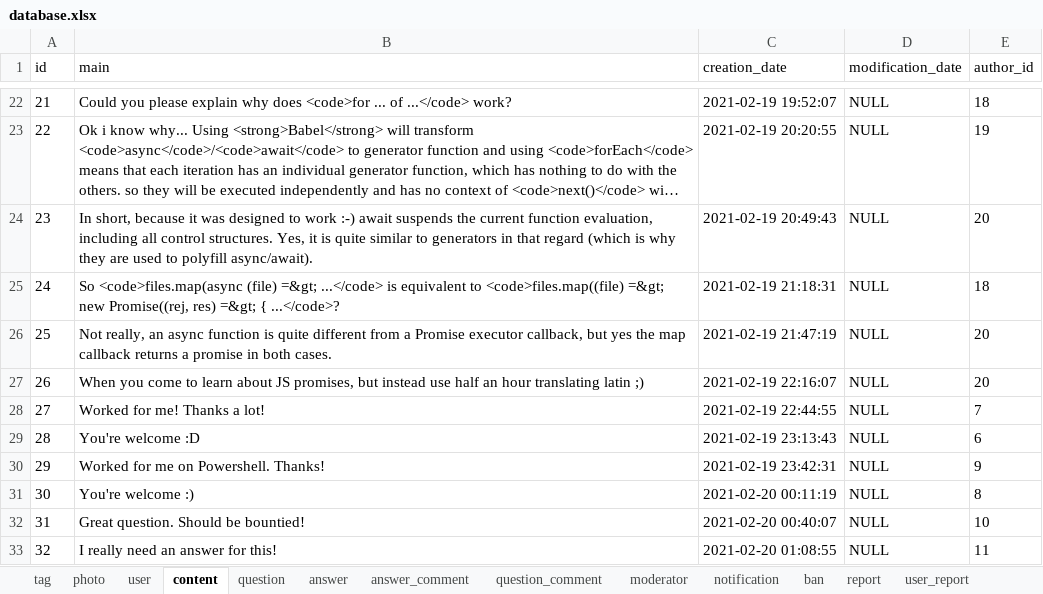
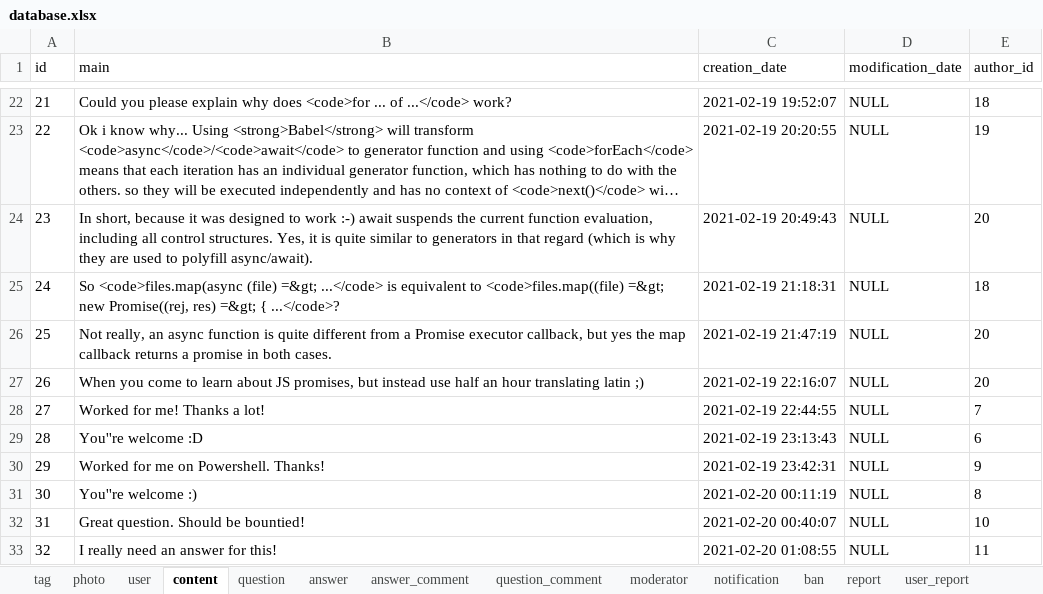
Before and after one commit to kiko-g/tech-council, an Excel workbook: sql/database.xlsx, sheet content, drawn as a sheet; only a part is shown, gaps mark what is left out; long unchanged cells end in …; values as stored, in another font and other column widths than the file's, no borders; charts and pictures not drawn; the diff names each change by its address in the sheet, - before the commit and + after, or states it on an @@ line.

```diff
--- a/sql/database.xlsx (sheet content)
+++ b/sql/database.xlsx (sheet content)
-B29 (main): You're welcome :D
+B29 (main): You''re welcome :D
-B31 (main): You're welcome :)
+B31 (main): You''re welcome :)
```
Also changed, not shown: sheet notification, sheet user, sheet question_tag, sheet tag, sheet question, sheet report, 4 other files.
